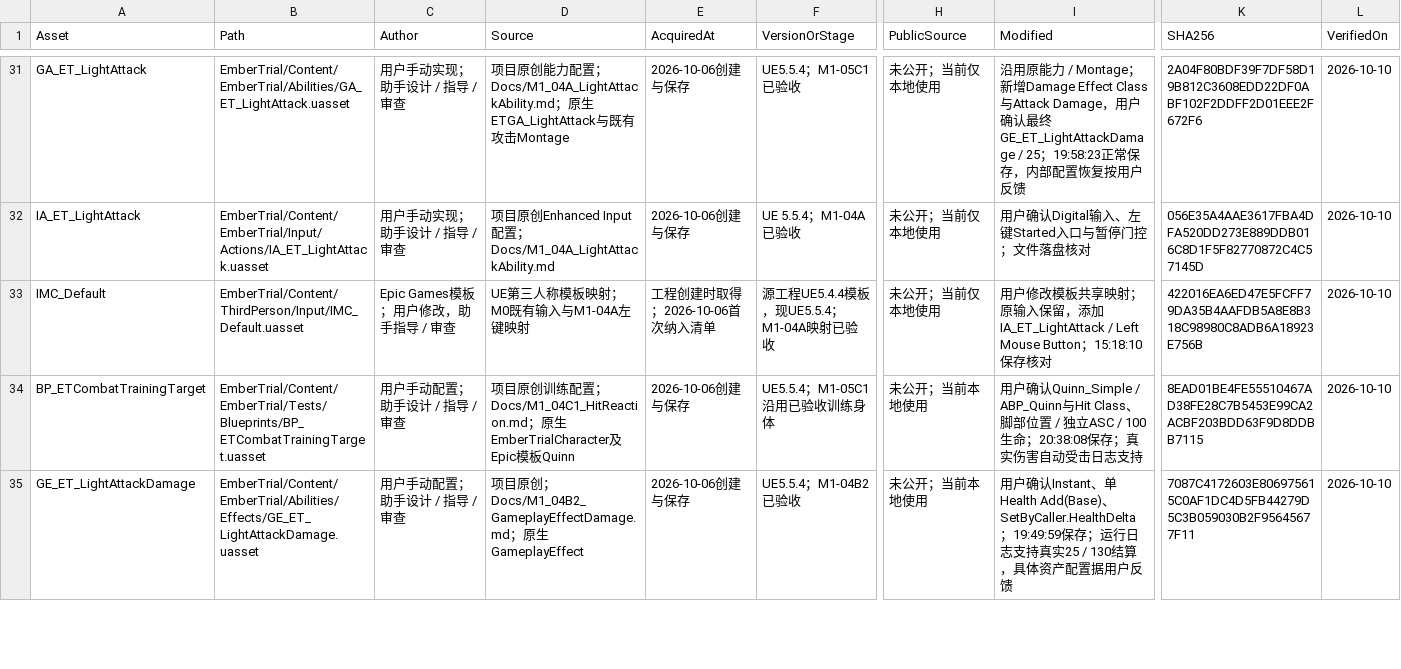
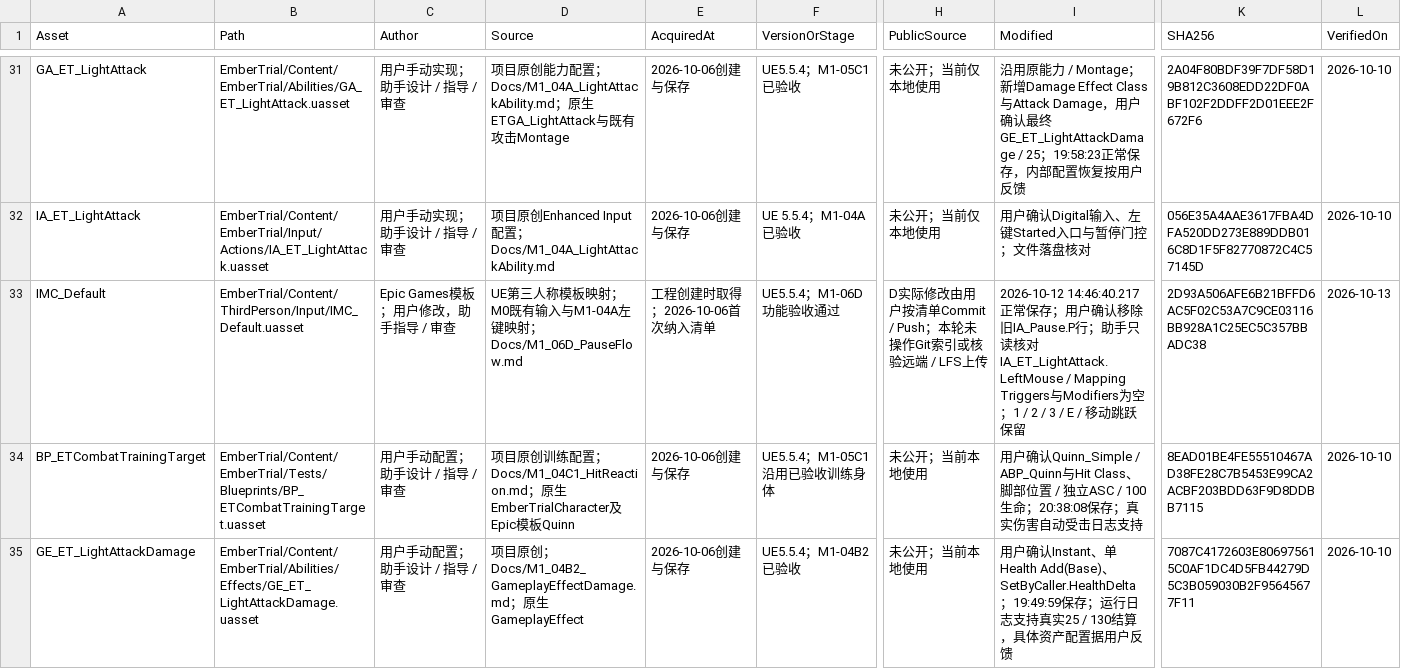
Before and after one commit to DDDDai1/EmberTrial, a CSV file: Docs/AssetManifest.csv, drawn as a sheet; only a part is shown, gaps mark what is left out; the diff covers the shown part only; the diff names each change by its address in the sheet, - before the commit and + after, or states it on an @@ line.

Commit message:
feat: unify pause and failure UI flow feat: 统一暂停和失败界面的流程

```diff
--- a/Docs/AssetManifest.csv
+++ b/Docs/AssetManifest.csv
-D33 (Source): UE第三人称模板映射；M0既有输入与M1-04A左键映射
+D33 (Source): UE第三人称模板映射；M0既有输入与M1-04A左键映射；Docs/M1_06D_PauseFlow.md
-F33 (VersionOrStage): 源工程UE5.4.4模板，现UE5.5.4；M1-04A映射已验收
+F33 (VersionOrStage): UE5.5.4；M1-06D功能验收通过
-H33 (PublicSource): 未公开；当前仅本地使用
+H33 (PublicSource): D实际修改由用户按清单Commit / Push；本轮未操作Git索引或核验远端 / LFS上传
-I33 (Modified): 用户修改模板共享映射；原输入保留，添加IA_ET_LightAttack / Left Mouse Button；15:18:10保存核对
+I33 (Modified): 2026-10-12 14:46:40.217正常保存；用户确认移除旧IA_Pause.P行；助手只读核对IA_ET_LightAttack.LeftMouse / Mapping Triggers与Modifiers为空；1 / 2 / 3 / E / 移动跳跃保留
-K33 (SHA256): 422016EA6ED47E5FCFF79DA35B4AAFDB5A8E8B318C98980C8ADB6A18923E756B
+K33 (SHA256): 2D93A506AFE6B21BFFD6AC5F02C53A7C9CE03116BB928A1C25EC5C357BBADC38
-L33 (VerifiedOn): 2026-10-10
+L33 (VerifiedOn): 2026-10-13
```
Also changed, not shown: 1 added row and 32 edited cells elsewhere in this file, 30 other files.
